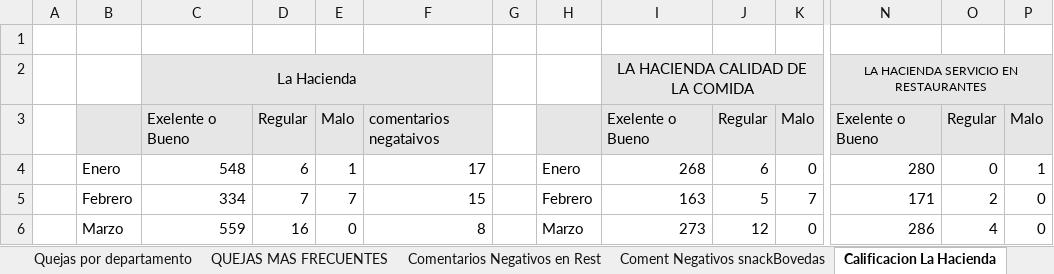
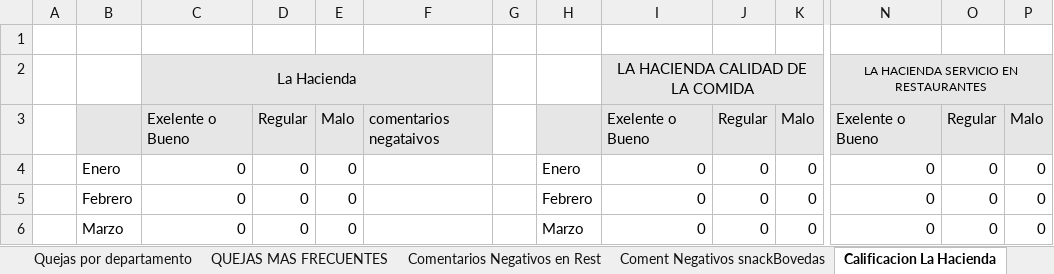
Before and after one commit to javier2002guerra-lab/Seminario-IRTRA, an Excel workbook: data/excel_templates/INFORME GERENCIAL ENCUESTAS.xlsm, sheet Calificacion La Hacienda, drawn as a sheet; only a part is shown, gaps mark what is left out; values as stored, in another font and other column widths than the file's, no borders; charts and pictures and conditional formats not drawn; the diff covers the shown part only; the diff names each change by its address in the sheet, - before the commit and + after, or states it on an @@ line.

```diff
--- a/data/excel_templates/INFORME GERENCIAL ENCUESTAS.xlsm (sheet Calificacion La Hacienda)
+++ b/data/excel_templates/INFORME GERENCIAL ENCUESTAS.xlsm (sheet Calificacion La Hacienda)
-C4: 548
+C4: 0
-D4: 6
+D4: 0
-E4: 1
+E4: 0
-F4: 17
+F4: (empty)
-I4: 268
+I4: 0
-J4: 6
+J4: 0
-N4: 280
+N4: 0
-P4: 1
+P4: 0
-C5: 334
+C5: 0
-D5: 7
+D5: 0
-E5: 7
+E5: 0
-F5: 15
+F5: (empty)
-I5: 163
+I5: 0
-J5: 5
+J5: 0
-K5: 7
+K5: 0
-N5: 171
+N5: 0
-O5: 2
+O5: 0
-C6: 559
+C6: 0
-D6: 16
+D6: 0
-F6: 8
+F6: (empty)
-I6: 273
+I6: 0
-J6: 12
+J6: 0
-N6: 286
+N6: 0
-O6: 4
+O6: 0
```
Also changed, not shown: 1 added row, 1 removed row, 97 edited cells and cell formats elsewhere in this sheet, sheet Nivel de Calidad, sheet Preguntas directas, sheet OTRAS SUGERENCIAS, sheet Quejas por departamento, sheet Sujerencias por departamento, sheet Calificacion Las Arecas, 18 more sheets, formulas that keep their value, charts or pictures, 3 other files.
